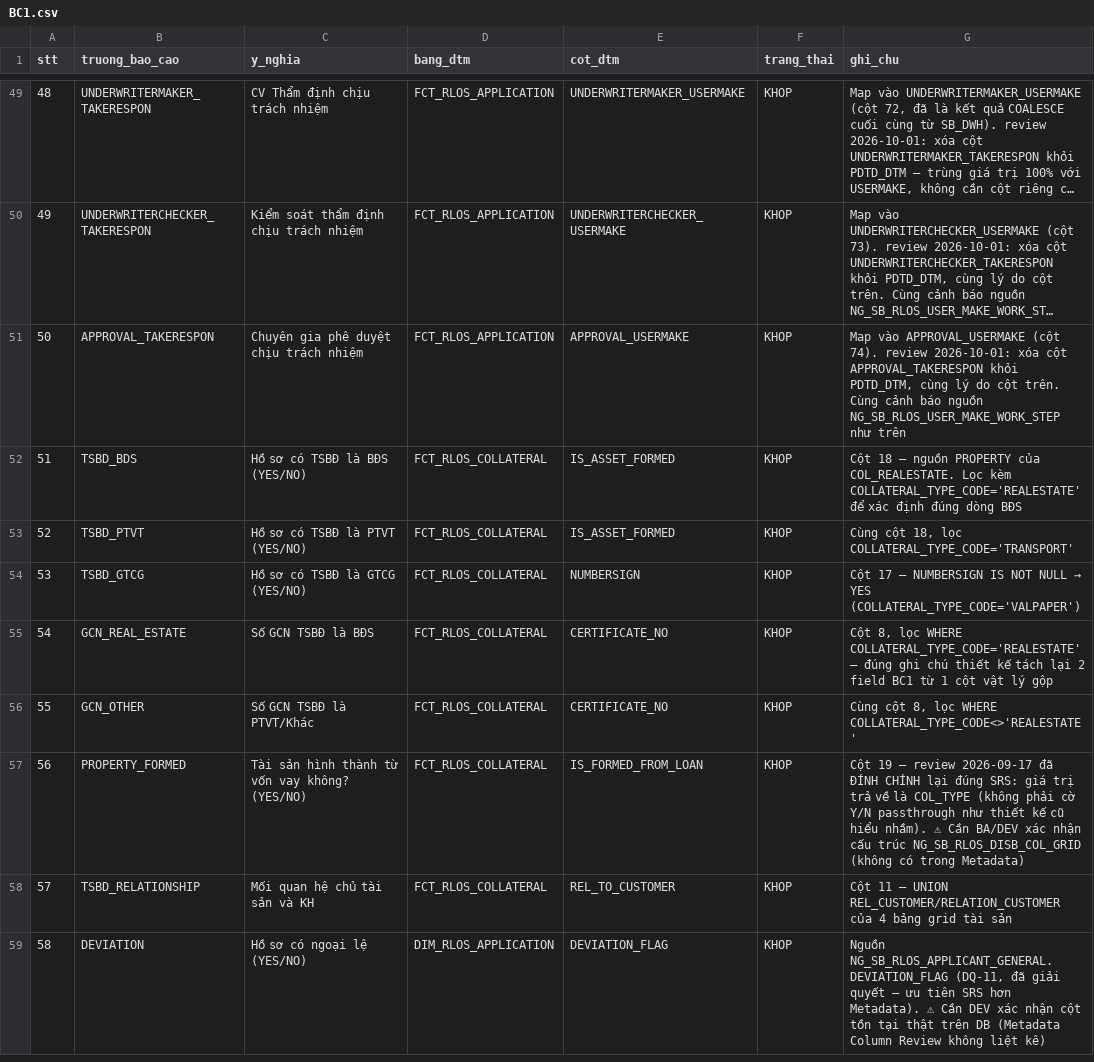
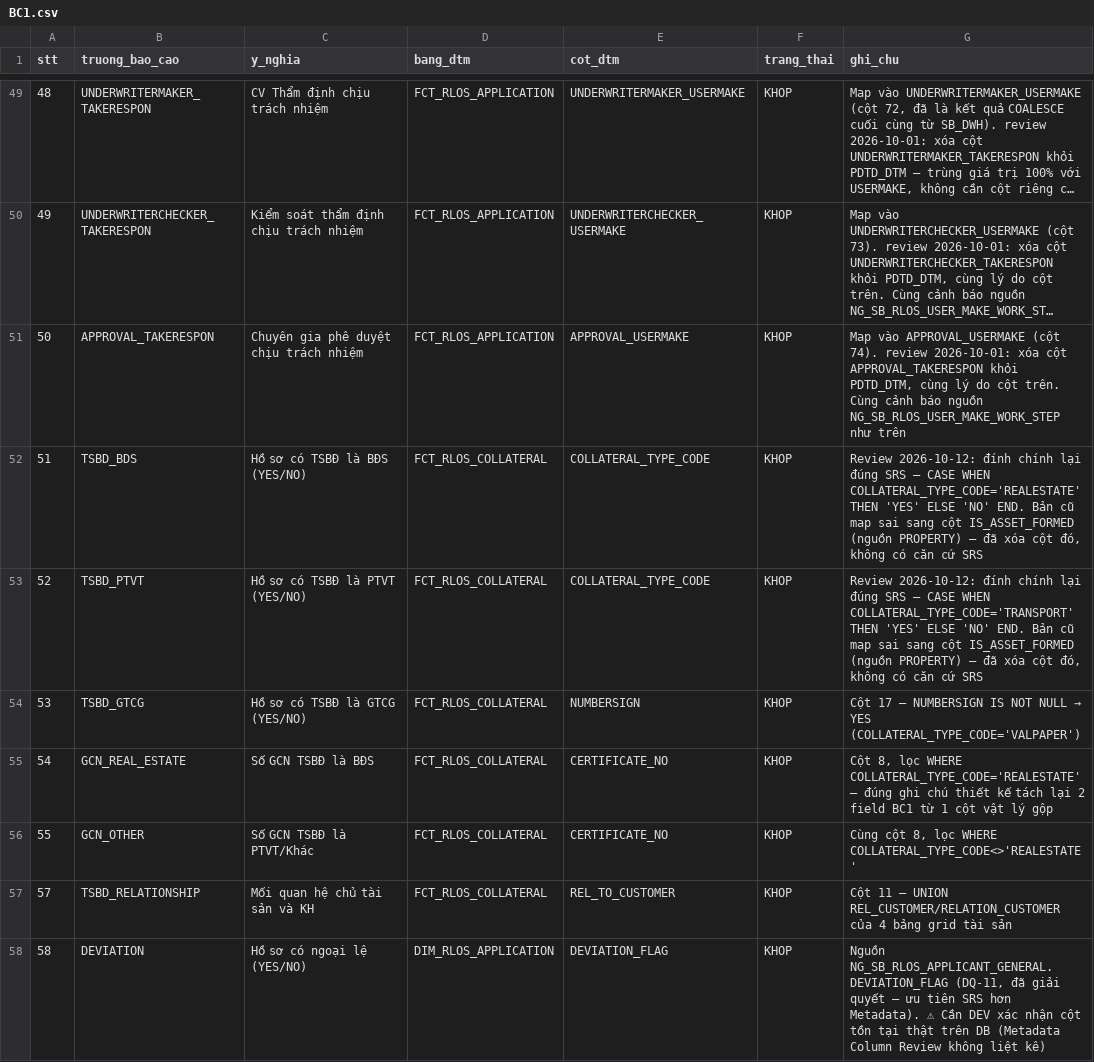
Before and after one commit to chien1198/sb-mapping-gen, a CSV file: lld/BC1.csv, drawn as a sheet; only a part is shown, gaps mark what is left out; long unchanged cells end in …; the diff names each change by its address in the sheet, - before the commit and + after, or states it on an @@ line.

```diff
--- a/lld/BC1.csv
+++ b/lld/BC1.csv
-E52:E53 (cot_dtm): IS_ASSET_FORMED
+E52:E53 (cot_dtm): COLLATERAL_TYPE_CODE
-G52 (ghi_chu): Cột 18 — nguồn PROPERTY của COL_REALESTATE. Lọc kèm COLLATERAL_TYPE_CODE='REALESTATE' để xác định đúng dòng BĐS
+G52 (ghi_chu): Review 2026-10-12: đính chính lại đúng SRS — CASE WHEN COLLATERAL_TYPE_CODE='REALESTATE' THEN 'YES' ELSE 'NO' END. Bản cũ map sai sang cột IS_ASSET_FORMED (nguồn PROPERTY) — đã xóa cột đó, không có căn cứ SRS
-G53 (ghi_chu): Cùng cột 18, lọc COLLATERAL_TYPE_CODE='TRANSPORT'
+G53 (ghi_chu): Review 2026-10-12: đính chính lại đúng SRS — CASE WHEN COLLATERAL_TYPE_CODE='TRANSPORT' THEN 'YES' ELSE 'NO' END. Bản cũ map sai sang cột IS_ASSET_FORMED (nguồn PROPERTY) — đã xóa cột đó, không có căn cứ SRS
-row 57: 56 | PROPERTY_FORMED | Tài sản hình thành từ vốn vay không? (YES/NO) | FCT_RLOS_COLLATERAL | IS_FORMED_FROM_LOAN | KHOP | Cột 19 — review 2026-09-17 đã ĐÍNH CHÍNH lại đúng SRS: giá trị trả về là COL_TYPE (không phải cờ Y/N passthrough như thiết kế cũ hiểu nhầm). ⚠ Cần BA/DEV xác nhận cấu trúc NG_SB_RLOS_DISB_COL_GRID (không có trong Metadata)
```
Also changed, not shown: lld/pdtd_dtm/PDTD_DTM_FCT_RLOS_COLLATERAL.csv, lld/sb_dwh/SB_DWH_FCT_RLOS_COLLATERAL.csv, 9 other files.
